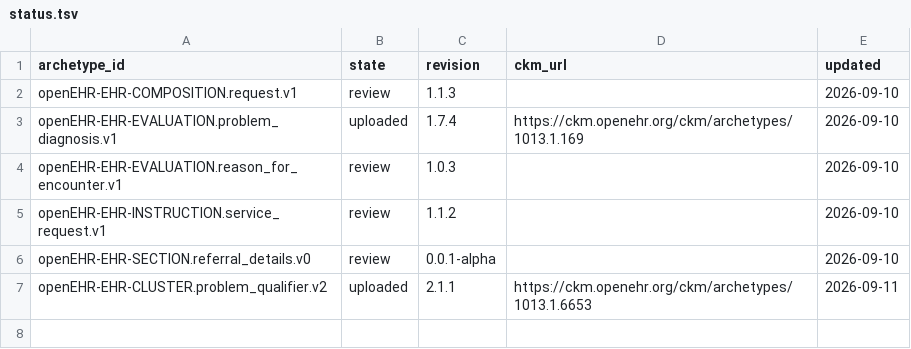
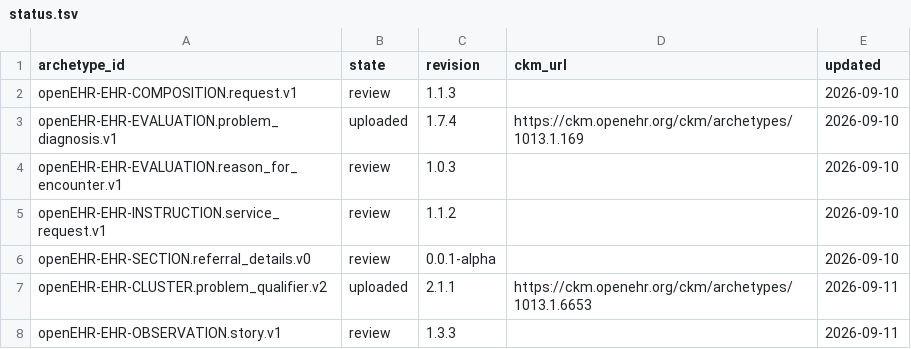
Before and after one commit to skoba/openehr-japanese-translation, a TSV file: status.tsv, drawn as a sheet.

```diff
--- a/status.tsv
+++ b/status.tsv
@@ -7 +7,2 @@ openEHR-EHR-SECTION.referral_details.v0	review	0.0.1-alpha		2026-09-10
 openEHR-EHR-CLUSTER.problem_qualifier.v2	uploaded	2.1.1	https://ckm.openehr.org/ckm/archetypes/1013.1.6653	2026-09-11
+openEHR-EHR-OBSERVATION.story.v1	review	1.3.3		2026-09-11
```
Also changed, not shown: 6 other files.
